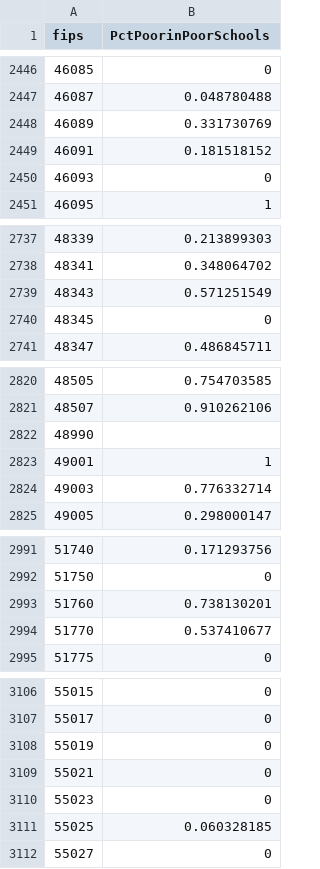
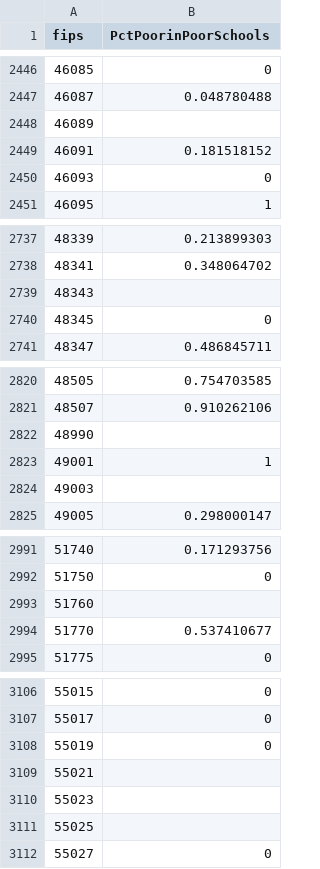
Before and after one commit to UrbanInstitute/urban-map, a CSV file: data/schoolpoverty.csv, drawn as a sheet; only a part is shown, gaps mark what is left out; the diff covers the shown part only.

Commit message:
now handles missing data

```diff
--- a/data/schoolpoverty.csv
+++ b/data/schoolpoverty.csv
@@ -2447,3 +2447,3 @@ fips,PctPoorinPoorSchools
 46087,0.048780488
-46089,0.331730769
+46089,
 46091,0.181518152
@@ -2738,3 +2738,3 @@ fips,PctPoorinPoorSchools
 48341,0.348064702
-48343,0.571251549
+48343,
 48345,0
@@ -2823,3 +2823,3 @@ fips,PctPoorinPoorSchools
 49001,1
-49003,0.776332714
+49003,
 49005,0.298000147
@@ -2992,3 +2992,3 @@ fips,PctPoorinPoorSchools
 51750,0
-51760,0.738130201
+51760,
 51770,0.537410677
@@ -3108,5 +3108,5 @@ fips,PctPoorinPoorSchools
 55019,0
-55021,0
-55023,0
-55025,0.060328185
+55021,
+55023,
+55025,
 55027,0
```
Also changed, not shown: 5 edited cells elsewhere in this file, 5 other files.
